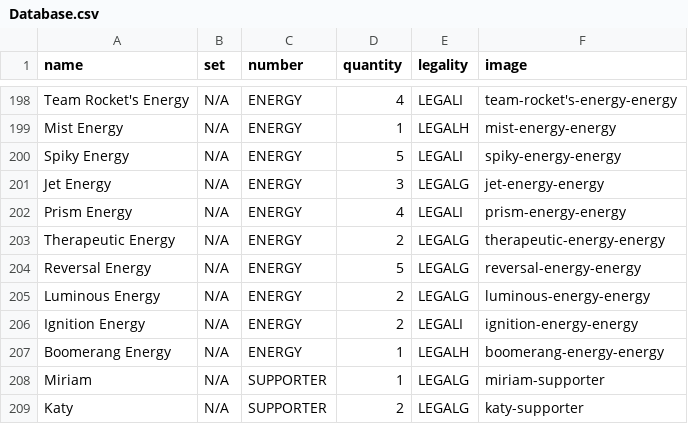
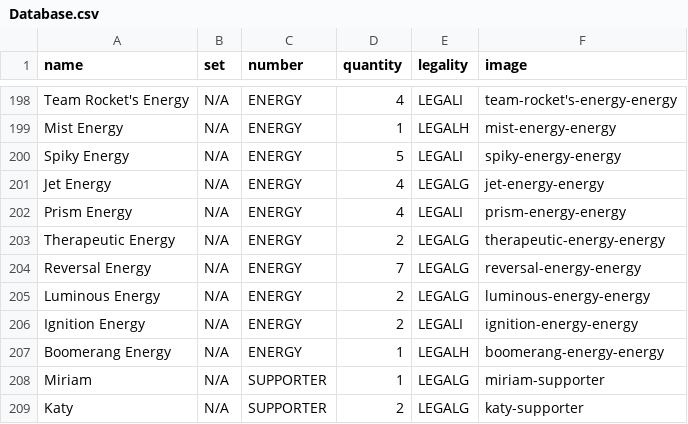
Before and after one commit to Gummyosh1/portfolio-site, a CSV file: Database.csv, drawn as a sheet; only a part is shown, gaps mark what is left out.

Commit message:
energy final

```diff
--- a/Database.csv
+++ b/Database.csv
@@ -200,6 +200,6 @@ Mist Energy,N/A,ENERGY,1,LEGALH,mist-energy-energy
 Spiky Energy,N/A,ENERGY,5,LEGALI,spiky-energy-energy
-Jet Energy,N/A,ENERGY,3,LEGALG,jet-energy-energy
+Jet Energy,N/A,ENERGY,4,LEGALG,jet-energy-energy
 Prism Energy,N/A,ENERGY,4,LEGALI,prism-energy-energy
 Therapeutic Energy,N/A,ENERGY,2,LEGALG,therapeutic-energy-energy
-Reversal Energy,N/A,ENERGY,5,LEGALG,reversal-energy-energy
+Reversal Energy,N/A,ENERGY,7,LEGALG,reversal-energy-energy
 Luminous Energy,N/A,ENERGY,2,LEGALG,luminous-energy-energy
```
